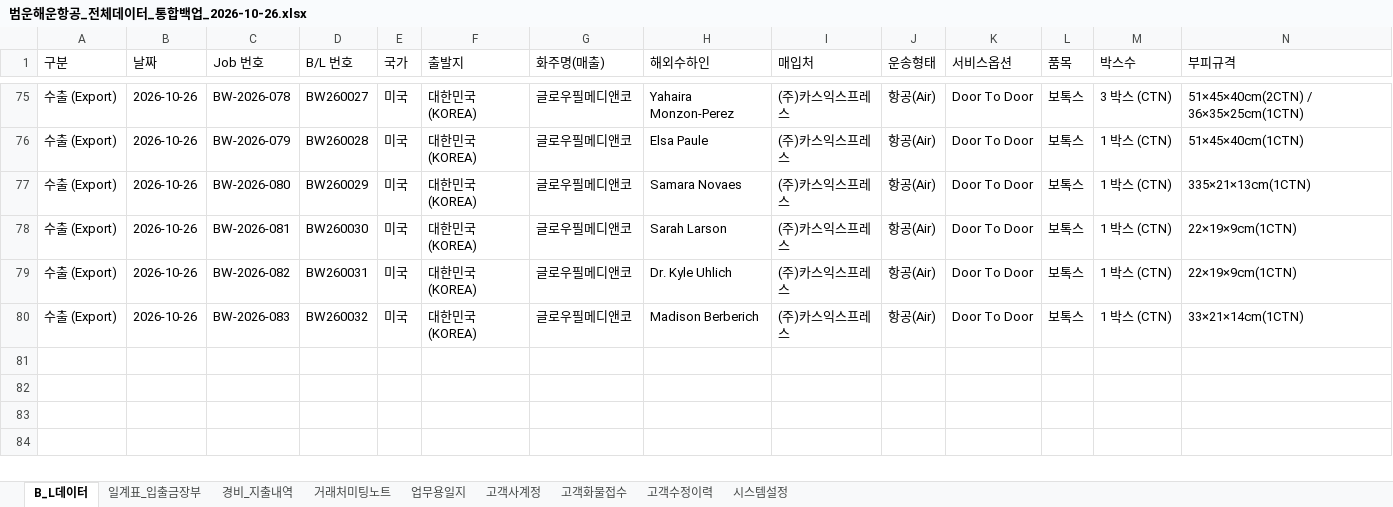
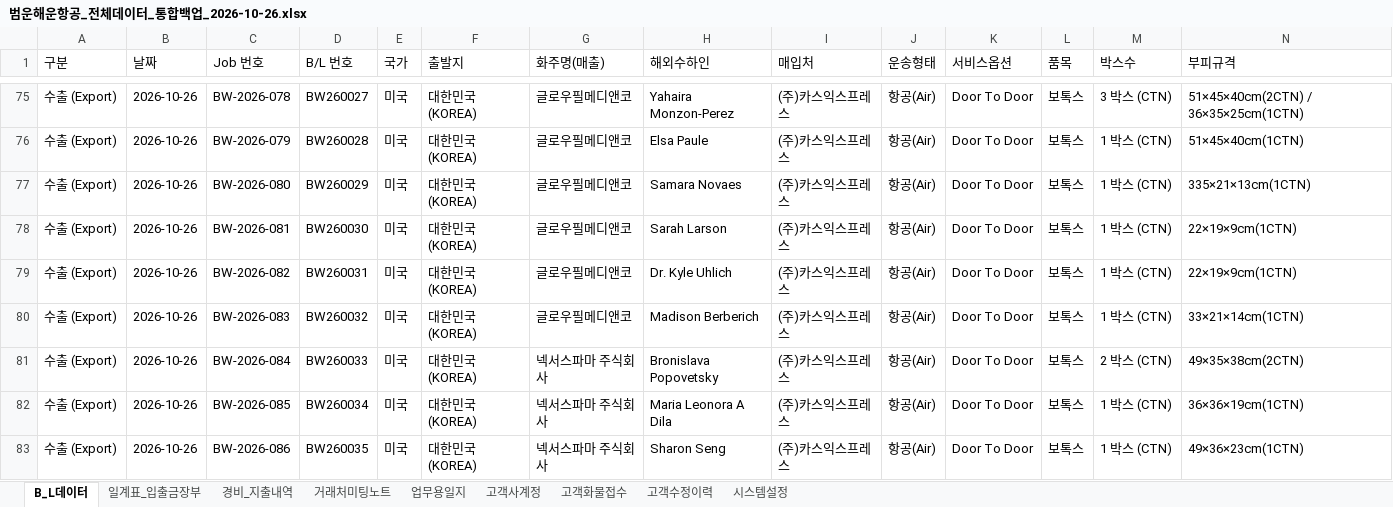
Before and after one commit to bumwoon/logics-app, an Excel workbook: 범운해운항공_전체데이터_통합백업_2026-10-26.xlsx, sheet B_L데이터, drawn as a sheet; only a part is shown, gaps mark what is left out; values as stored, in another font and other column widths than the file's, no borders; rows hold the shown columns only; the diff names each change by its address in the sheet, - before the commit and + after, or states it on an @@ line.

Commit message:
Add files via upload

```diff
--- a/범운해운항공_전체데이터_통합백업_2026-10-26.xlsx (sheet B_L데이터)
+++ b/범운해운항공_전체데이터_통합백업_2026-10-26.xlsx (sheet B_L데이터)
+row 81: 수출 (Export) | 2026-10-26 | BW-2026-084 | BW260033 | 미국 | 대한민국 (KOREA) | 넥서스파마 주식회사 | Bronislava Popovetsky | (주)카스익스프레스 | 항공(Air) | Door To Door | 보톡스 | 2 박스 (CTN) | 49×35×38cm(2CTN)
+row 82: 수출 (Export) | 2026-10-26 | BW-2026-085 | BW260034 | 미국 | 대한민국 (KOREA) | 넥서스파마 주식회사 | Maria Leonora A Dila | (주)카스익스프레스 | 항공(Air) | Door To Door | 보톡스 | 1 박스 (CTN) | 36×36×19cm(1CTN)
+row 83: 수출 (Export) | 2026-10-26 | BW-2026-086 | BW260035 | 미국 | 대한민국 (KOREA) | 넥서스파마 주식회사 | Sharon Seng | (주)카스익스프레스 | 항공(Air) | Door To Door | 보톡스 | 1 박스 (CTN) | 49×36×23cm(1CTN)
```
